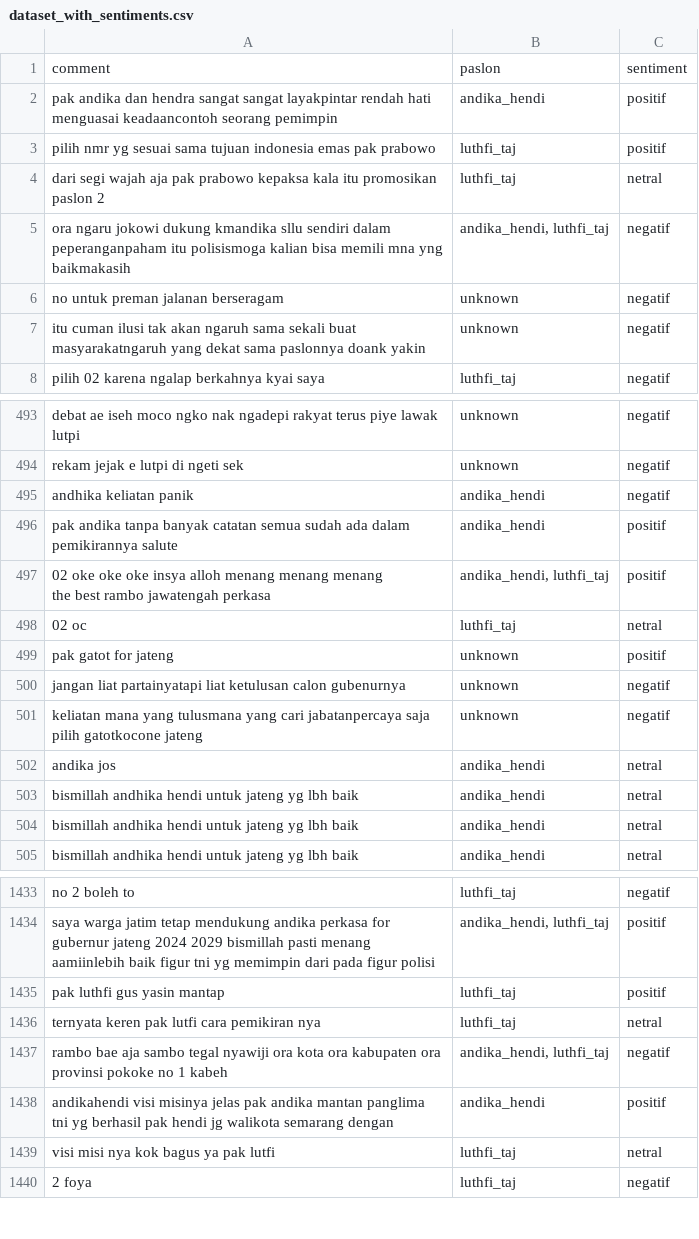
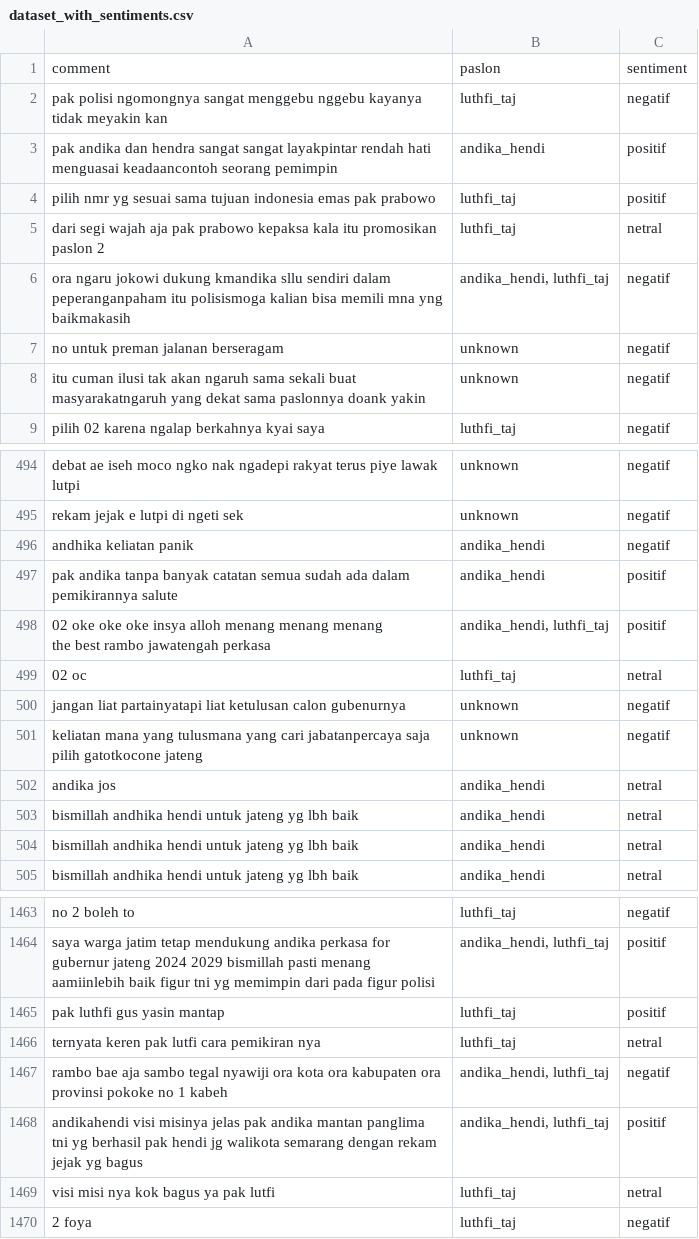
Before and after one commit to Rhisko/sentiment_analysis_youtube, a CSV file: data/outputs/dataset_with_sentiments.csv, drawn as a sheet; only a part is shown, gaps mark what is left out; the diff covers the shown part only.

```diff
--- a/data/outputs/dataset_with_sentiments.csv
+++ b/data/outputs/dataset_with_sentiments.csv
@@ -1,2 +1,3 @@
 comment,paslon,sentiment
+pak polisi ngomongnya sangat menggebu nggebu kayanya tidak meyakin kan,luthfi_taj,negatif
 pak andika dan hendra sangat sangat layakpintar rendah hati menguasai keadaancontoh seorang pemimpin,andika_hendi,positif
@@ -665,3 +666,2 @@ the best rambo  jawatengah perkasa","andika_hendi, luthfi_taj",positif
 02 oc,luthfi_taj,netral
-pak gatot for jateng,unknown,positif
 jangan liat partainyatapi liat ketulusan calon gubenurnya,unknown,negatif
@@ -1750,3 +1788,3 @@ ternyata keren pak lutfi cara pemikiran nya,luthfi_taj,netral
 rambo bae aja sambo tegal nyawiji ora kota ora kabupaten ora provinsi pokoke no 1 kabeh,"andika_hendi, luthfi_taj",negatif
-andikahendi visi misinya jelas  pak andika mantan panglima tni yg berhasil pak hendi jg walikota semarang dengan,andika_hendi,positif
+andikahendi visi misinya jelas  pak andika mantan panglima tni yg berhasil pak hendi jg walikota semarang dengan rekam jejak yg bagus,"andika_hendi, luthfi_taj",positif
 visi misi nya kok bagus ya pak lutfi,luthfi_taj,netral
```
Also changed, not shown: 30 added rows and 29 removed rows elsewhere in this file, data/processed/comments_raw_cleaned.csv, 5 other files.
